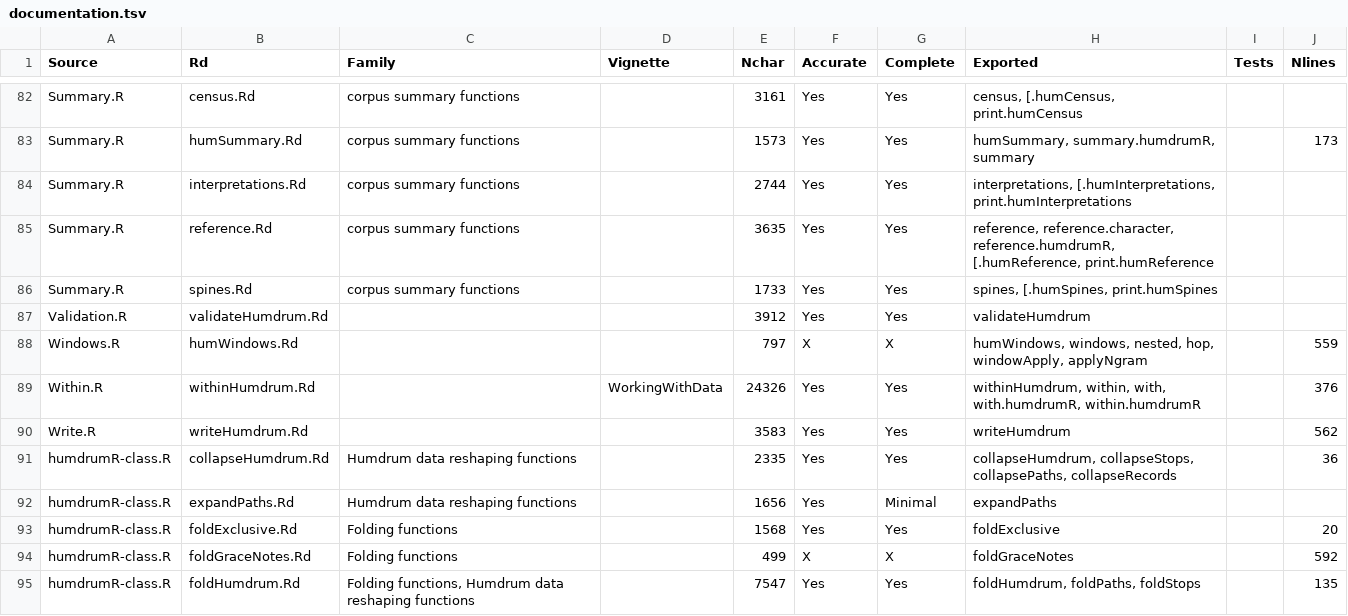
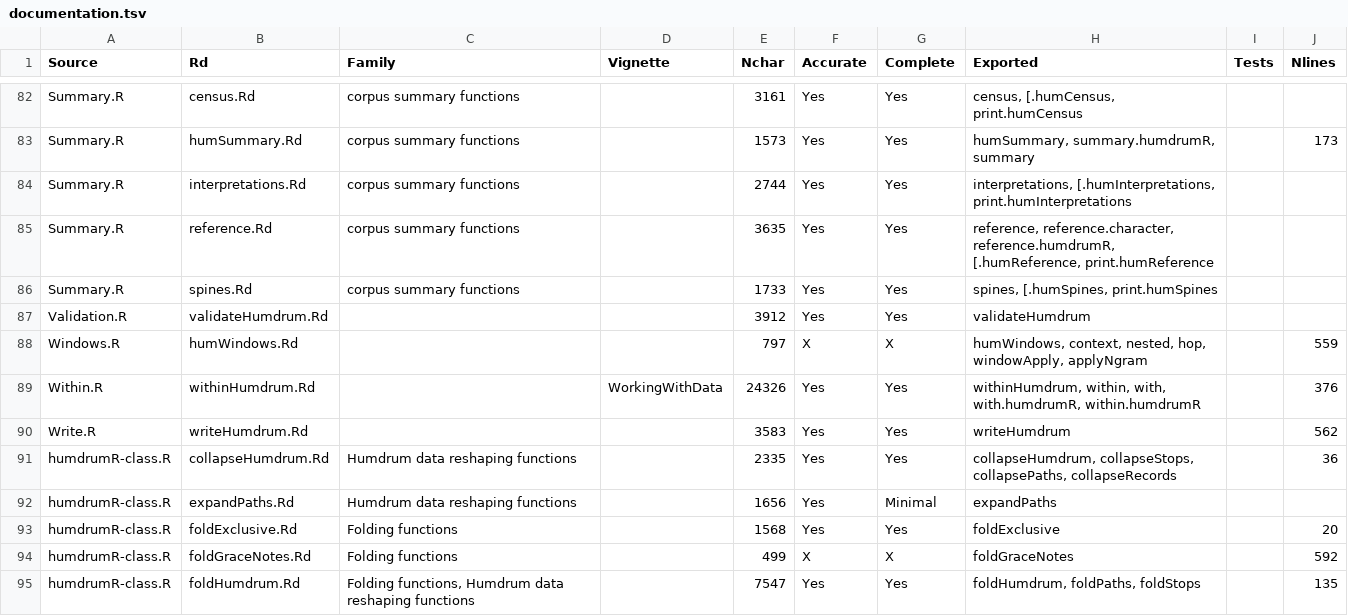
Before and after one commit to Computational-Cognitive-Musicology-Lab/humdrumR, a TSV file: documentation.tsv, drawn as a sheet; only a part is shown, gaps mark what is left out.

Commit message:
Changed windows to 'context'

```diff
--- a/documentation.tsv
+++ b/documentation.tsv
@@ -87,3 +87,3 @@ Summary.R	spines.Rd	corpus summary functions		1733	Yes	Yes	spines, [.humSpines,
 Validation.R	validateHumdrum.Rd			3912	Yes	Yes	validateHumdrum		
-Windows.R	humWindows.Rd			797	X	X	humWindows, windows, nested, hop, windowApply, applyNgram		559
+Windows.R	humWindows.Rd			797	X	X	humWindows, context, nested, hop, windowApply, applyNgram		559
 Within.R	withinHumdrum.Rd		WorkingWithData	24326	Yes	Yes	withinHumdrum, within, with, with.humdrumR, within.humdrumR		376
```
Also changed, not shown: 6 other files.
